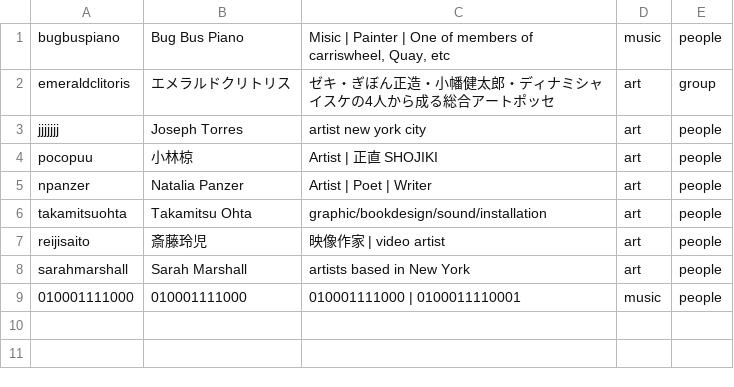
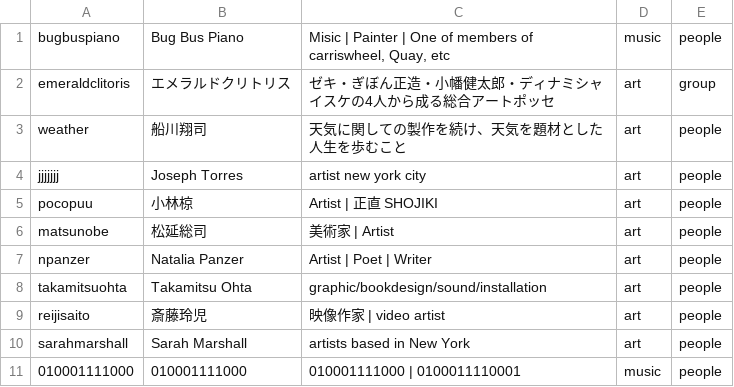
Before and after one commit to verygois/vg.pe.hu, a CSV file: ctlg/book/index.csv, drawn as a sheet.

Commit message:
ctlg

```diff
--- a/ctlg/book/index.csv
+++ b/ctlg/book/index.csv
@@ -2,4 +2,6 @@ bugbuspiano,Bug Bus Piano,"Misic | Painter | One of members of carriswheel, Quay
 emeraldclitoris,エメラルドクリトリス,"ゼキ・ぎぼん正造・小幡健太郎・ディナミシャイスケの4人から成る総合アートポッセ",art,group
+weather,船川翔司,"天気に関しての製作を続け、天気を題材とした人生を歩むこと",art,people
 jjjjjjj,Joseph Torres,"artist new york city",art,people
 pocopuu,小林椋,"Artist | 正直 SHOJIKI",art,people
+matsunobe,松延総司,"美術家 | Artist",art,people
 npanzer,Natalia Panzer,"Artist | Poet | Writer",art,people
```
Also changed, not shown: 12 other files.
